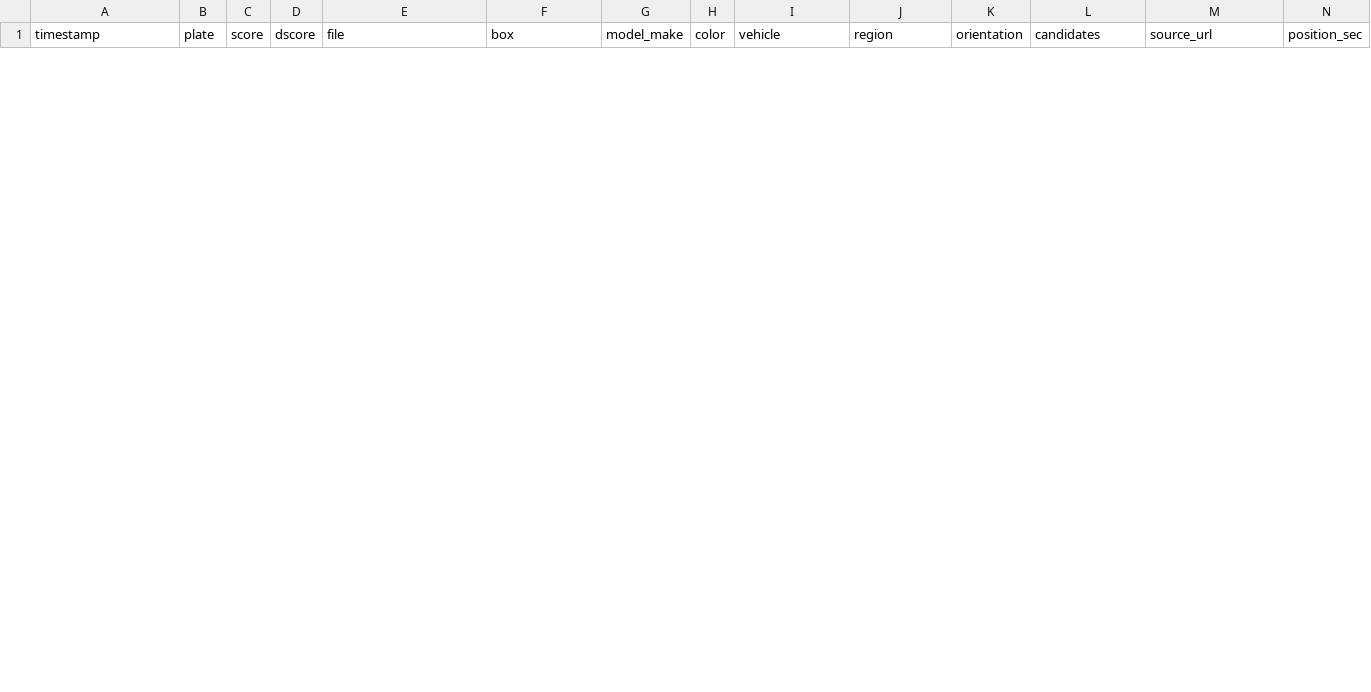
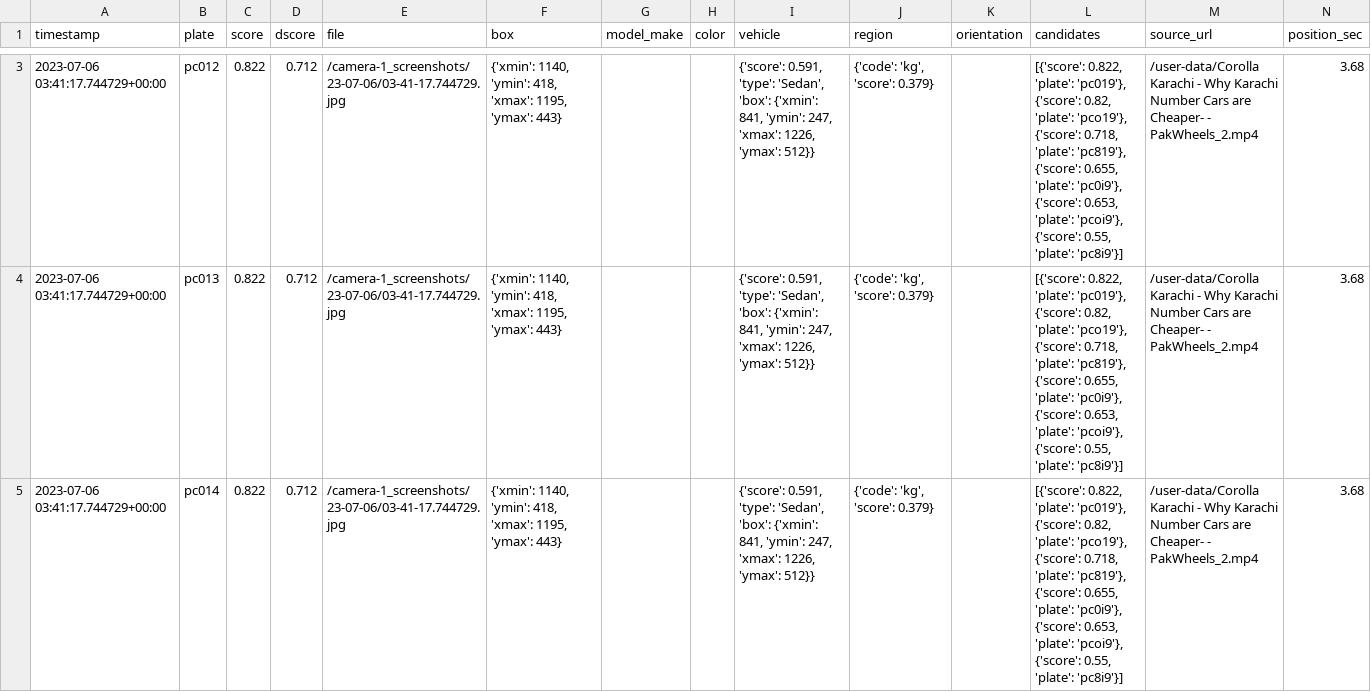
Before and after one commit to bracketdeveloper/smart-Parking, a CSV file: out.csv, drawn as a sheet; only a part is shown, gaps mark what is left out; rows hold the shown columns only; the diff covers the shown part only; the diff names each change by its address in the sheet, - before the commit and + after, or states it on an @@ line.

```diff
--- a/out.csv
+++ b/out.csv
+row 3: 2023-07-06 03:41:17.744729+00:00 | pc012 | 0.822 | 0.712 | /camera-1_screenshots/23-07-06/03-41-17.744729.jpg | {'xmin': 1140, 'ymin': 418, 'xmax': 1195, 'ymax': 443} |  |  | {'score': 0.591, 'type': 'Sedan', 'box': {'xmin': 841, 'ymin': 247, 'xmax': 1226, 'ymax': 512}} | {'code': 'kg', 'score': 0.379} |  | [{'score': 0.822, 'plate': 'pc019'}, {'score': 0.82, 'plate': 'pco19'}, {'score': 0.718, 'plate': 'pc819'}, {'score': 0.655, 'plate': 'pc0i9'}, {'score': 0.653, 'plate': 'pcoi9'}, {'score': 0.55, 'plate': 'pc8i9'}] | /user-data/Corolla Karachi - Why Karachi Number Cars are Cheaper- - PakWheels_2.mp4 | 3.68
+row 4: 2023-07-06 03:41:17.744729+00:00 | pc013 | 0.822 | 0.712 | /camera-1_screenshots/23-07-06/03-41-17.744729.jpg | {'xmin': 1140, 'ymin': 418, 'xmax': 1195, 'ymax': 443} |  |  | {'score': 0.591, 'type': 'Sedan', 'box': {'xmin': 841, 'ymin': 247, 'xmax': 1226, 'ymax': 512}} | {'code': 'kg', 'score': 0.379} |  | [{'score': 0.822, 'plate': 'pc019'}, {'score': 0.82, 'plate': 'pco19'}, {'score': 0.718, 'plate': 'pc819'}, {'score': 0.655, 'plate': 'pc0i9'}, {'score': 0.653, 'plate': 'pcoi9'}, {'score': 0.55, 'plate': 'pc8i9'}] | /user-data/Corolla Karachi - Why Karachi Number Cars are Cheaper- - PakWheels_2.mp4 | 3.68
+row 5: 2023-07-06 03:41:17.744729+00:00 | pc014 | 0.822 | 0.712 | /camera-1_screenshots/23-07-06/03-41-17.744729.jpg | {'xmin': 1140, 'ymin': 418, 'xmax': 1195, 'ymax': 443} |  |  | {'score': 0.591, 'type': 'Sedan', 'box': {'xmin': 841, 'ymin': 247, 'xmax': 1226, 'ymax': 512}} | {'code': 'kg', 'score': 0.379} |  | [{'score': 0.822, 'plate': 'pc019'}, {'score': 0.82, 'plate': 'pco19'}, {'score': 0.718, 'plate': 'pc819'}, {'score': 0.655, 'plate': 'pc0i9'}, {'score': 0.653, 'plate': 'pcoi9'}, {'score': 0.55, 'plate': 'pc8i9'}] | /user-data/Corolla Karachi - Why Karachi Number Cars are Cheaper- - PakWheels_2.mp4 | 3.68
```
Also changed, not shown: 1 added row and 2 removed rows elsewhere in this file, in.csv, 9 other files.
